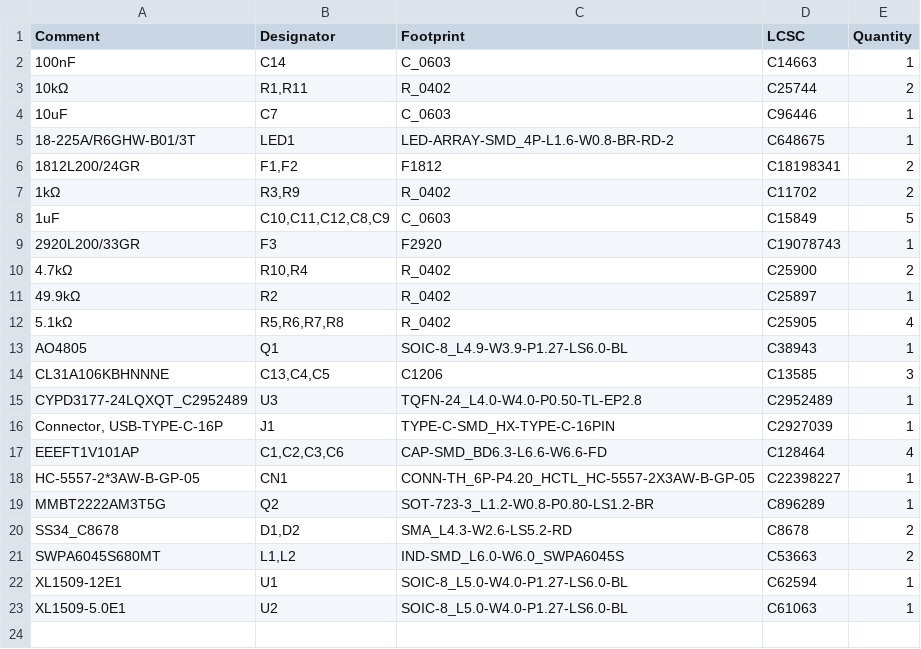
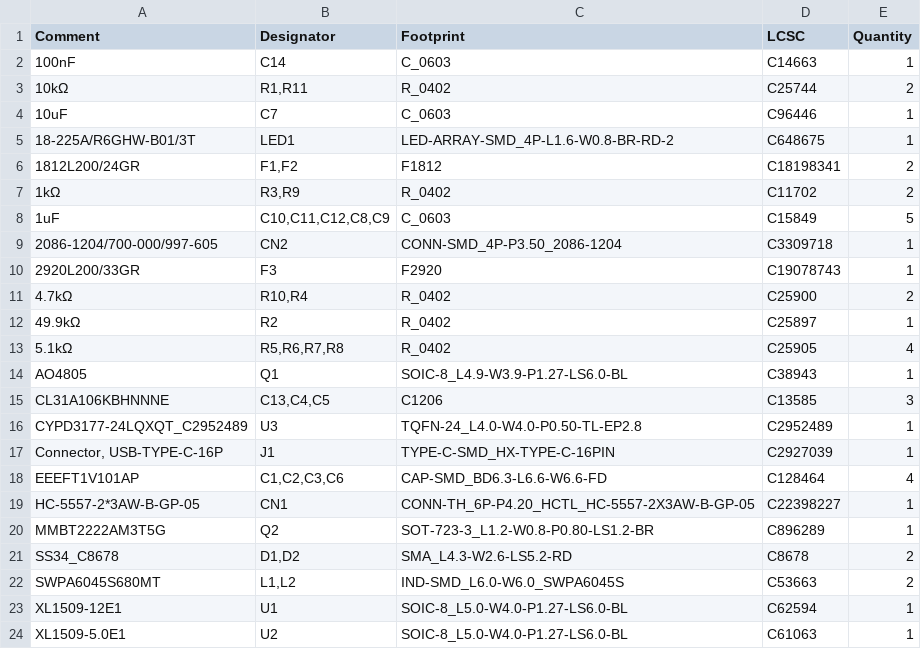
Before and after one commit to indrora/minimole, a CSV file: jlcpcb/production_files/BOM-minimole.csv, drawn as a sheet; the diff names each change by its address in the sheet, - before the commit and + after, or states it on an @@ line.

```diff
--- a/jlcpcb/production_files/BOM-minimole.csv
+++ b/jlcpcb/production_files/BOM-minimole.csv
+row 9: 2086-1204/700-000/997-605 | CN2 | CONN-SMD_4P-P3.50_2086-1204 | C3309718 | 1
```
Also changed, not shown: jlcpcb/production_files/CPL-minimole.csv, 17 other files.
